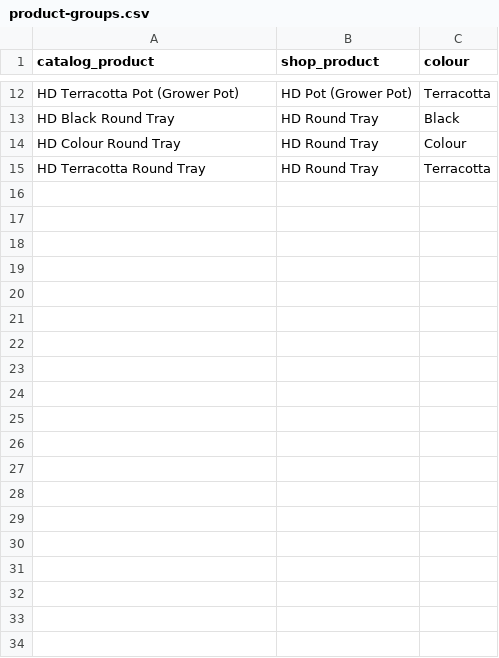
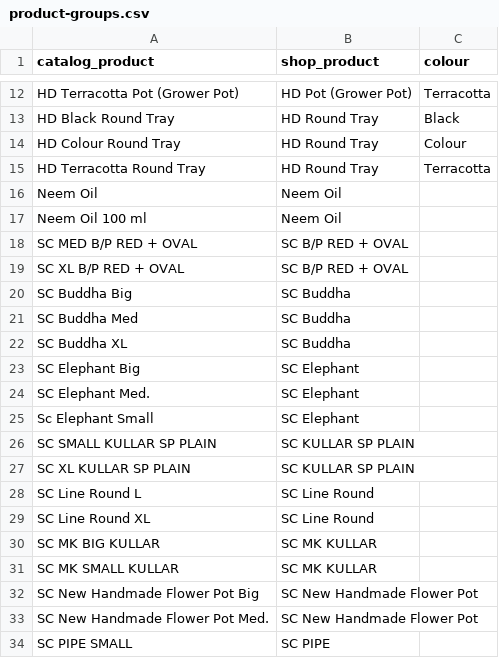
Before and after one commit to krishAI04/ahir_nursery_shop, a CSV file: import/product-groups.csv, drawn as a sheet; only a part is shown, gaps mark what is left out; the diff covers the shown part only.

Commit message:
feat: join size-only product variants into one product

```diff
--- a/import/product-groups.csv
+++ b/import/product-groups.csv
@@ -15 +15,20 @@ HD Colour Round Tray,HD Round Tray,Colour
 HD Terracotta Round Tray,HD Round Tray,Terracotta
+Neem Oil,Neem Oil,
+Neem Oil 100 ml,Neem Oil,
+SC MED B/P RED + OVAL,SC B/P RED + OVAL,
+SC XL B/P RED + OVAL,SC B/P RED + OVAL,
+SC Buddha Big,SC Buddha,
+SC Buddha Med,SC Buddha,
+SC Buddha XL,SC Buddha,
+SC Elephant Big,SC Elephant,
+SC Elephant Med.,SC Elephant,
+Sc Elephant Small,SC Elephant,
+SC SMALL KULLAR SP PLAIN,SC KULLAR SP PLAIN,
+SC XL KULLAR SP PLAIN,SC KULLAR SP PLAIN,
+SC Line Round L,SC Line Round,
+SC Line Round XL,SC Line Round,
+SC MK BIG KULLAR,SC MK KULLAR,
+SC MK SMALL KULLAR,SC MK KULLAR,
+SC New Handmade Flower Pot Big,SC New Handmade Flower Pot,
+SC New Handmade Flower Pot Med.,SC New Handmade Flower Pot,
+SC PIPE SMALL,SC PIPE,
```
Also changed, not shown: 26 added rows elsewhere in this file, 3 other files.
